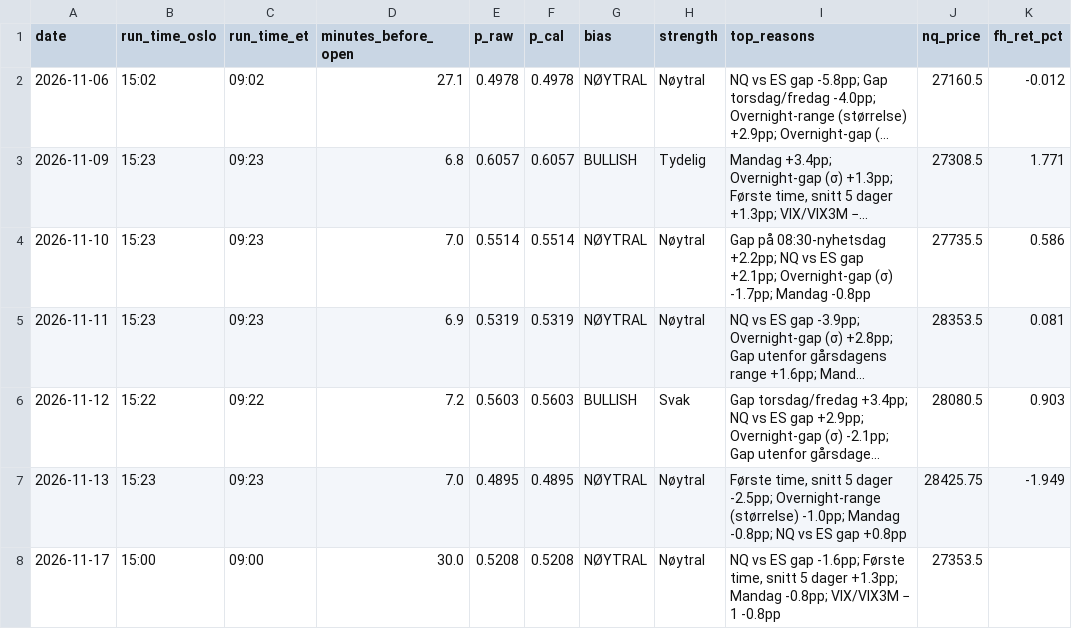
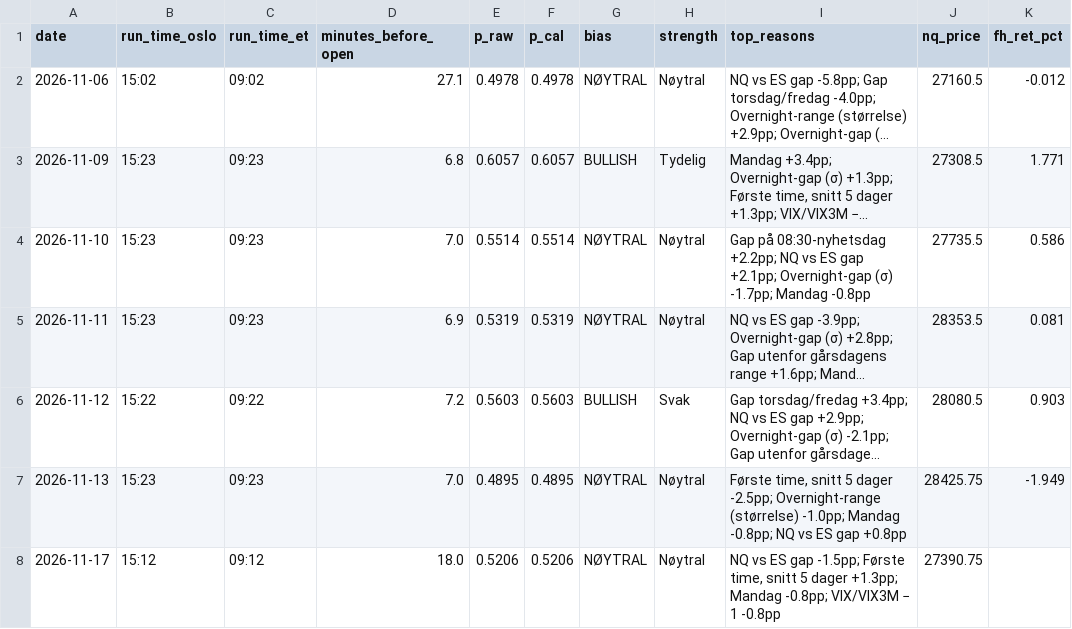
Before and after one commit to 21Matso/nq-bias, a CSV file: data/journal.csv, drawn as a sheet; only a part is shown; long unchanged cells end in …; the diff names each change by its address in the sheet, - before the commit and + after, or states it on an @@ line.

```diff
--- a/data/journal.csv
+++ b/data/journal.csv
-B8 (run_time_oslo): 15:00
+B8 (run_time_oslo): 15:12
-C8 (run_time_et): 09:00
+C8 (run_time_et): 09:12
-D8 (minutes_before_open): 30.0
+D8 (minutes_before_open): 18.0
-E8 (p_raw): 0.5208
+E8 (p_raw): 0.5206
-F8 (p_cal): 0.5208
+F8 (p_cal): 0.5206
-I8 (top_reasons): …ES gap -1.6pp; Første time,…
+I8 (top_reasons): …ES gap -1.5pp; Første time,…
-J8 (nq_price): 27353.5
+J8 (nq_price): 27390.75
```
Also changed, not shown: 1 other file.
